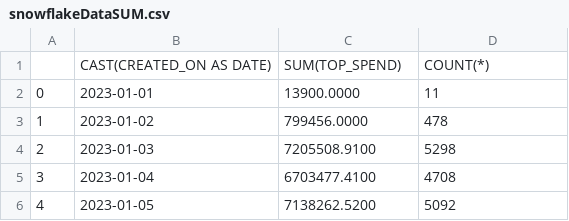
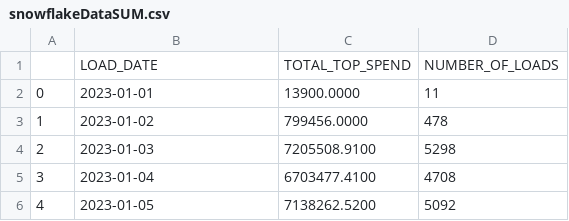
Before and after one commit to elianoggAL/ALgitTest, a CSV file: snowflakeDataSUM.csv, drawn as a sheet; only a part is shown.

Commit message:
Changed Column Names

```diff
--- a/snowflakeDataSUM.csv
+++ b/snowflakeDataSUM.csv
@@ -1,2 +1,2 @@
-,CAST(CREATED_ON AS DATE),SUM(TOP_SPEND),COUNT(*)
+,LOAD_DATE,TOTAL_TOP_SPEND,NUMBER_OF_LOADS
 0,2023-01-01,13900.0000,11
```
Also changed, not shown: 3 other files.
